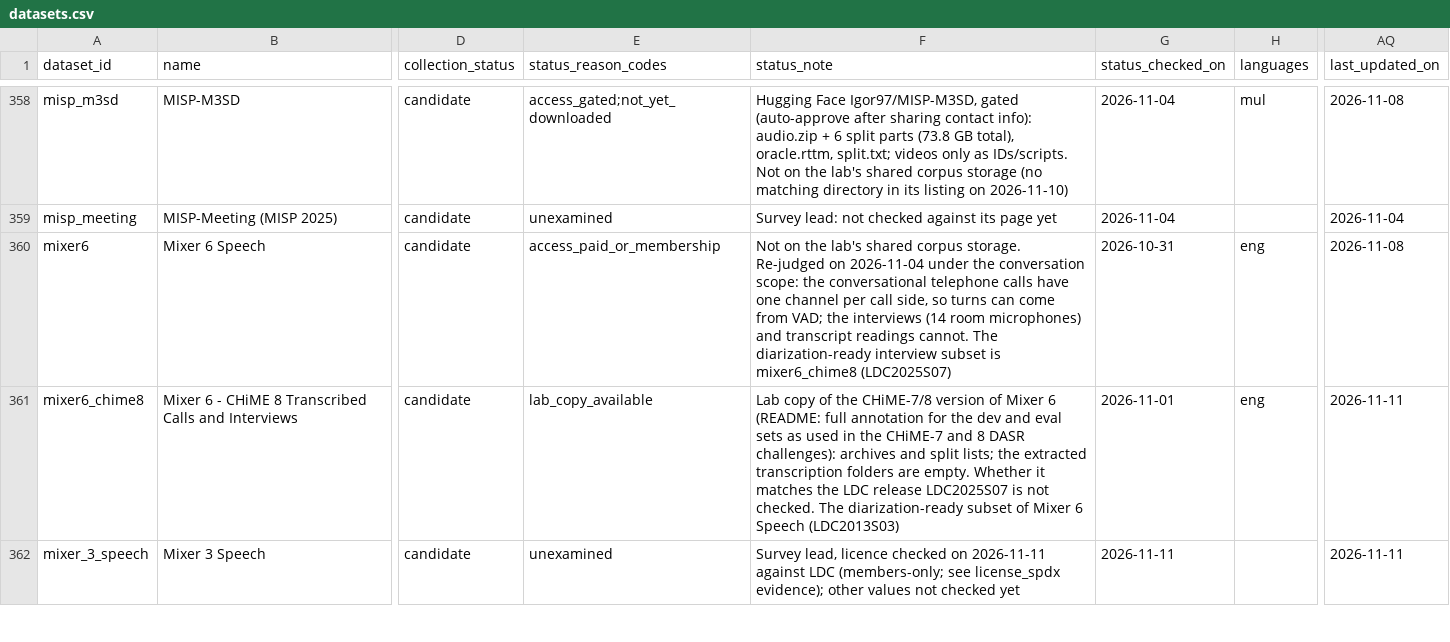
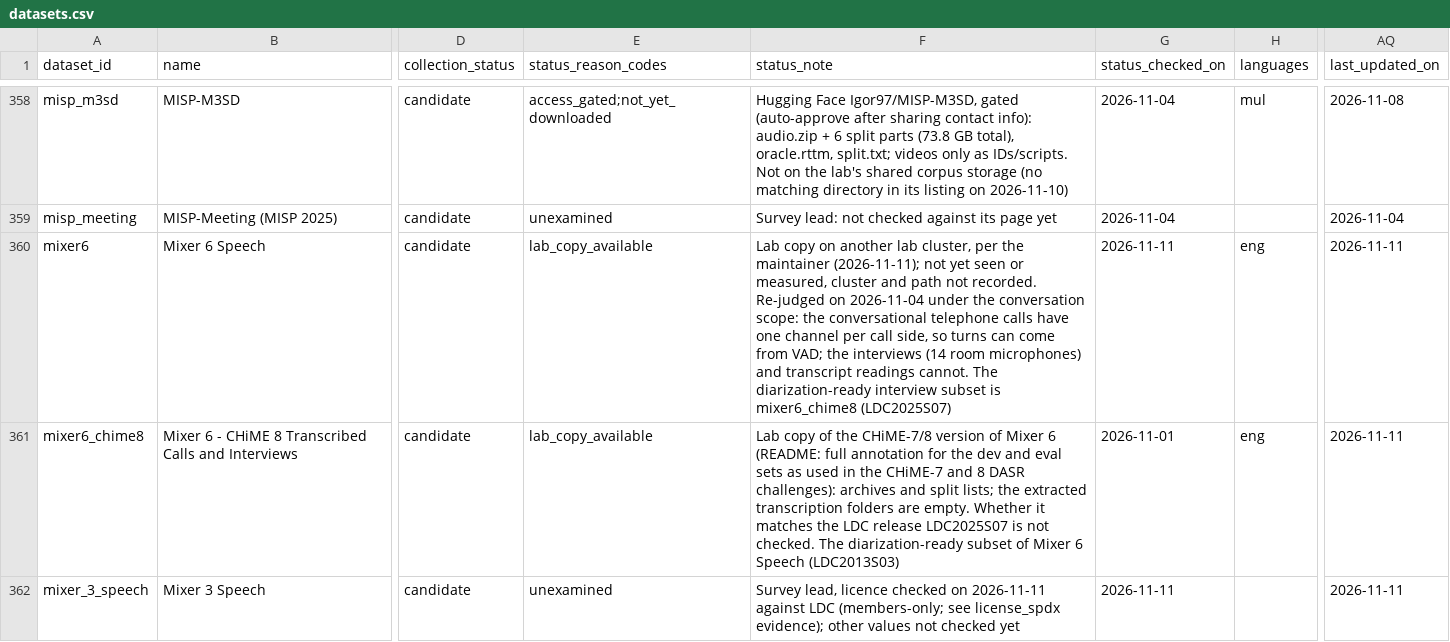
Before and after one commit to KimHaeri/sd_dataset_db, a CSV file: data/datasets.csv, drawn as a sheet; only a part is shown, gaps mark what is left out; the diff names each change by its address in the sheet, - before the commit and + after, or states it on an @@ line.

```diff
--- a/data/datasets.csv
+++ b/data/datasets.csv
-E360 (status_reason_codes): access_paid_or_membership
+E360 (status_reason_codes): lab_copy_available
-F360 (status_note): Not on the lab's shared corpus storage. Re-judged on…
+F360 (status_note): Lab copy on another lab cluster, per the maintainer (2026-11-11); not yet seen or measured, cluster and path not recorded. Re-judged on…
-G360 (status_checked_on): 2026-10-31
+G360 (status_checked_on): 2026-11-11
-AQ360 (last_updated_on): 2026-11-08
+AQ360 (last_updated_on): 2026-11-11
```
Also changed, not shown: views/datasets_wide.csv, views/ldc.csv, 2 other files.
